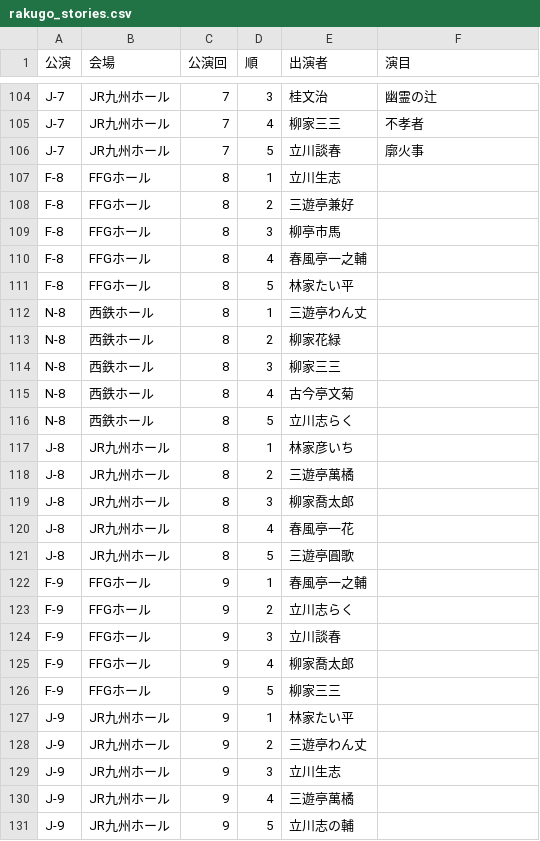
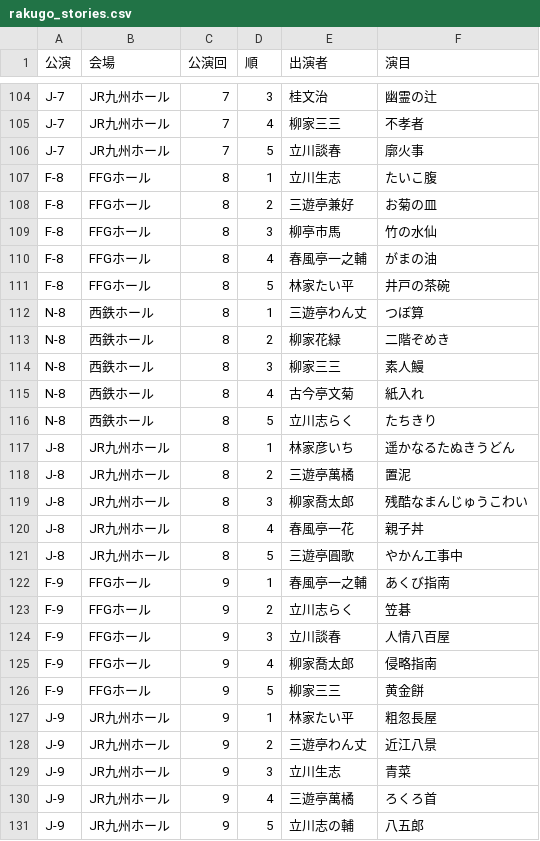
Before and after one commit to tamaishi/tenjin-rakugo-fes2026, a CSV file: rakugo_stories.csv, drawn as a sheet; only a part is shown, gaps mark what is left out.

Commit message:
1103データ追加

```diff
--- a/rakugo_stories.csv
+++ b/rakugo_stories.csv
@@ -106,26 +106,26 @@ J-7,JR九州ホール,7,4,柳家三三,不孝者
 J-7,JR九州ホール,7,5,立川談春,廓火事
-F-8,FFGホール,8,1,立川生志,
-F-8,FFGホール,8,2,三遊亭兼好,
-F-8,FFGホール,8,3,柳亭市馬,
-F-8,FFGホール,8,4,春風亭一之輔,
-F-8,FFGホール,8,5,林家たい平,
-N-8,西鉄ホール,8,1,三遊亭わん丈,
-N-8,西鉄ホール,8,2,柳家花緑,
-N-8,西鉄ホール,8,3,柳家三三,
-N-8,西鉄ホール,8,4,古今亭文菊,
-N-8,西鉄ホール,8,5,立川志らく,
-J-8,JR九州ホール,8,1,林家彦いち,
-J-8,JR九州ホール,8,2,三遊亭萬橘,
-J-8,JR九州ホール,8,3,柳家喬太郎,
-J-8,JR九州ホール,8,4,春風亭一花,
-J-8,JR九州ホール,8,5,三遊亭圓歌,
-F-9,FFGホール,9,1,春風亭一之輔,
-F-9,FFGホール,9,2,立川志らく,
-F-9,FFGホール,9,3,立川談春,
-F-9,FFGホール,9,4,柳家喬太郎,
-F-9,FFGホール,9,5,柳家三三,
-J-9,JR九州ホール,9,1,林家たい平,
-J-9,JR九州ホール,9,2,三遊亭わん丈,
-J-9,JR九州ホール,9,3,立川生志,
-J-9,JR九州ホール,9,4,三遊亭萬橘,
-J-9,JR九州ホール,9,5,立川志の輔,
+F-8,FFGホール,8,1,立川生志,たいこ腹
+F-8,FFGホール,8,2,三遊亭兼好,お菊の皿
+F-8,FFGホール,8,3,柳亭市馬,竹の水仙
+F-8,FFGホール,8,4,春風亭一之輔,がまの油
+F-8,FFGホール,8,5,林家たい平,井戸の茶碗
+N-8,西鉄ホール,8,1,三遊亭わん丈,つぼ算
+N-8,西鉄ホール,8,2,柳家花緑,二階ぞめき
+N-8,西鉄ホール,8,3,柳家三三,素人鰻
+N-8,西鉄ホール,8,4,古今亭文菊,紙入れ
+N-8,西鉄ホール,8,5,立川志らく,たちきり
+J-8,JR九州ホール,8,1,林家彦いち,遥かなるたぬきうどん
+J-8,JR九州ホール,8,2,三遊亭萬橘,置泥
+J-8,JR九州ホール,8,3,柳家喬太郎,残酷なまんじゅうこわい
+J-8,JR九州ホール,8,4,春風亭一花,親子丼
+J-8,JR九州ホール,8,5,三遊亭圓歌,やかん工事中
+F-9,FFGホール,9,1,春風亭一之輔,あくび指南
+F-9,FFGホール,9,2,立川志らく,笠碁
+F-9,FFGホール,9,3,立川談春,人情八百屋
+F-9,FFGホール,9,4,柳家喬太郎,侵略指南
+F-9,FFGホール,9,5,柳家三三,黄金餅
+J-9,JR九州ホール,9,1,林家たい平,粗忽長屋
+J-9,JR九州ホール,9,2,三遊亭わん丈,近江八景
+J-9,JR九州ホール,9,3,立川生志,青菜
+J-9,JR九州ホール,9,4,三遊亭萬橘,ろくろ首
+J-9,JR九州ホール,9,5,立川志の輔,八五郎
```
